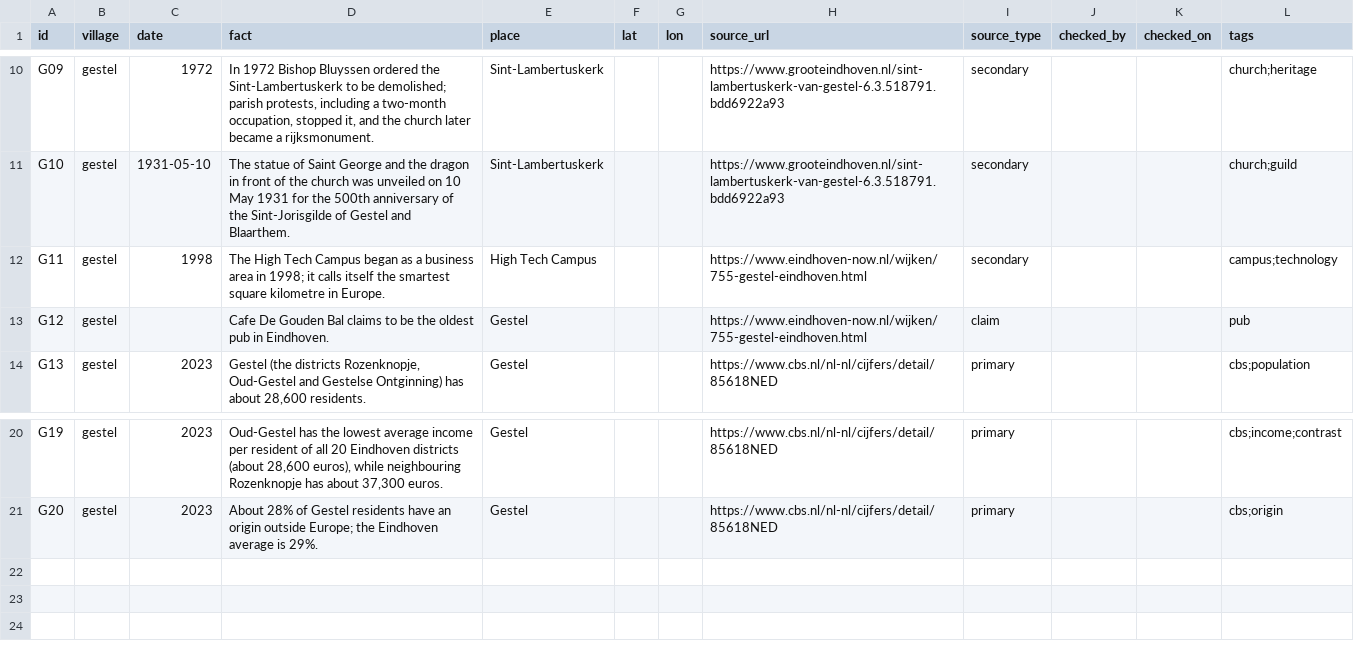
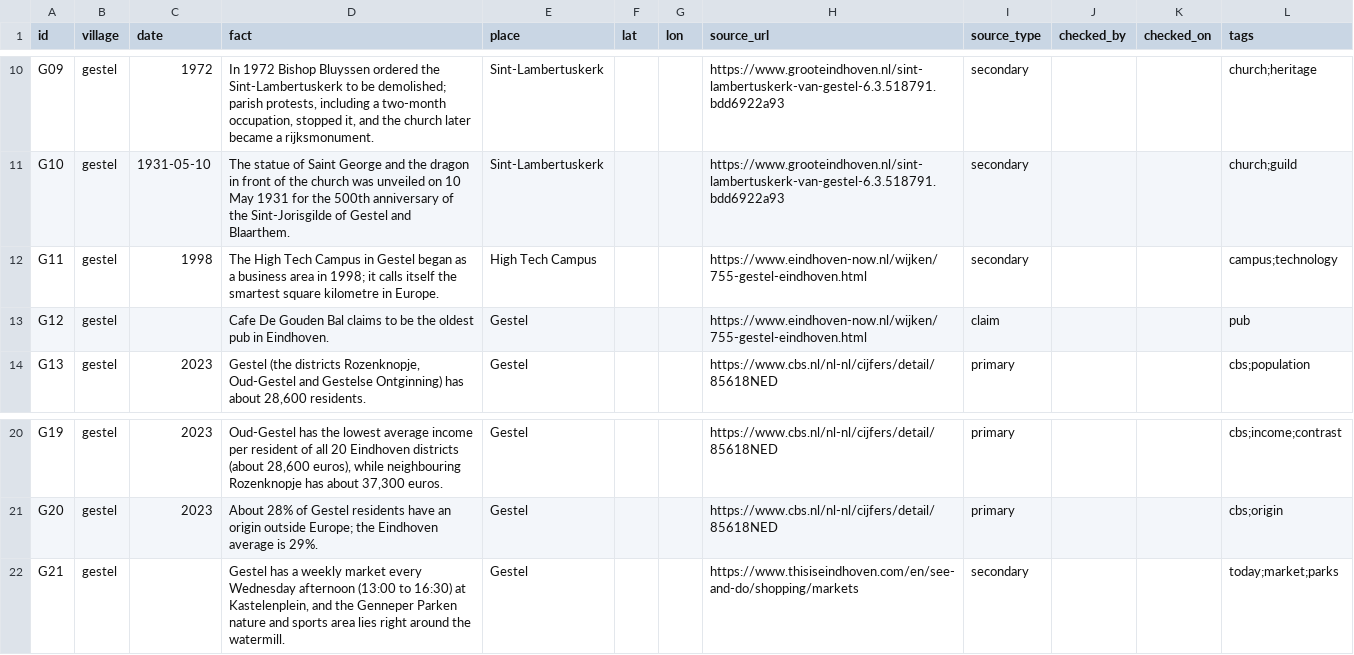
Before and after one commit to Research-Group-IxD/paraplu, a CSV file: villages/gestel/facts.csv, drawn as a sheet; only a part is shown, gaps mark what is left out.

Commit message:
Add CBS comparisons, Woensel CBS facts, live city pulse and Match Me mode

```diff
--- a/villages/gestel/facts.csv
+++ b/villages/gestel/facts.csv
@@ -11,3 +11,3 @@ G09,gestel,1972,"In 1972 Bishop Bluyssen ordered the Sint-Lambertuskerk to be de
 G10,gestel,1931-05-10,"The statue of Saint George and the dragon in front of the church was unveiled on 10 May 1931 for the 500th anniversary of the Sint-Jorisgilde of Gestel and Blaarthem.",Sint-Lambertuskerk,,,https://www.grooteindhoven.nl/sint-lambertuskerk-van-gestel-6.3.518791.bdd6922a93,secondary,,,church;guild
-G11,gestel,1998,"The High Tech Campus began as a business area in 1998; it calls itself the smartest square kilometre in Europe.",High Tech Campus,,,https://www.eindhoven-now.nl/wijken/755-gestel-eindhoven.html,secondary,,,campus;technology
+G11,gestel,1998,"The High Tech Campus in Gestel began as a business area in 1998; it calls itself the smartest square kilometre in Europe.",High Tech Campus,,,https://www.eindhoven-now.nl/wijken/755-gestel-eindhoven.html,secondary,,,campus;technology
 G12,gestel,,"Cafe De Gouden Bal claims to be the oldest pub in Eindhoven.",Gestel,,,https://www.eindhoven-now.nl/wijken/755-gestel-eindhoven.html,claim,,,pub
@@ -21 +21,2 @@ G19,gestel,2023,"Oud-Gestel has the lowest average income per resident of all 20
 G20,gestel,2023,About 28% of Gestel residents have an origin outside Europe; the Eindhoven average is 29%.,Gestel,,,https://www.cbs.nl/nl-nl/cijfers/detail/85618NED,primary,,,cbs;origin
+G21,gestel,,"Gestel has a weekly market every Wednesday afternoon (13:00 to 16:30) at Kastelenplein, and the Genneper Parken nature and sports area lies right around the watermill.",Gestel,,,https://www.thisiseindhoven.com/en/see-and-do/shopping/markets,secondary,,,today;market;parks
```
Also changed, not shown: villages/strijp/facts.csv, villages/woensel/facts.csv, 10 other files.
